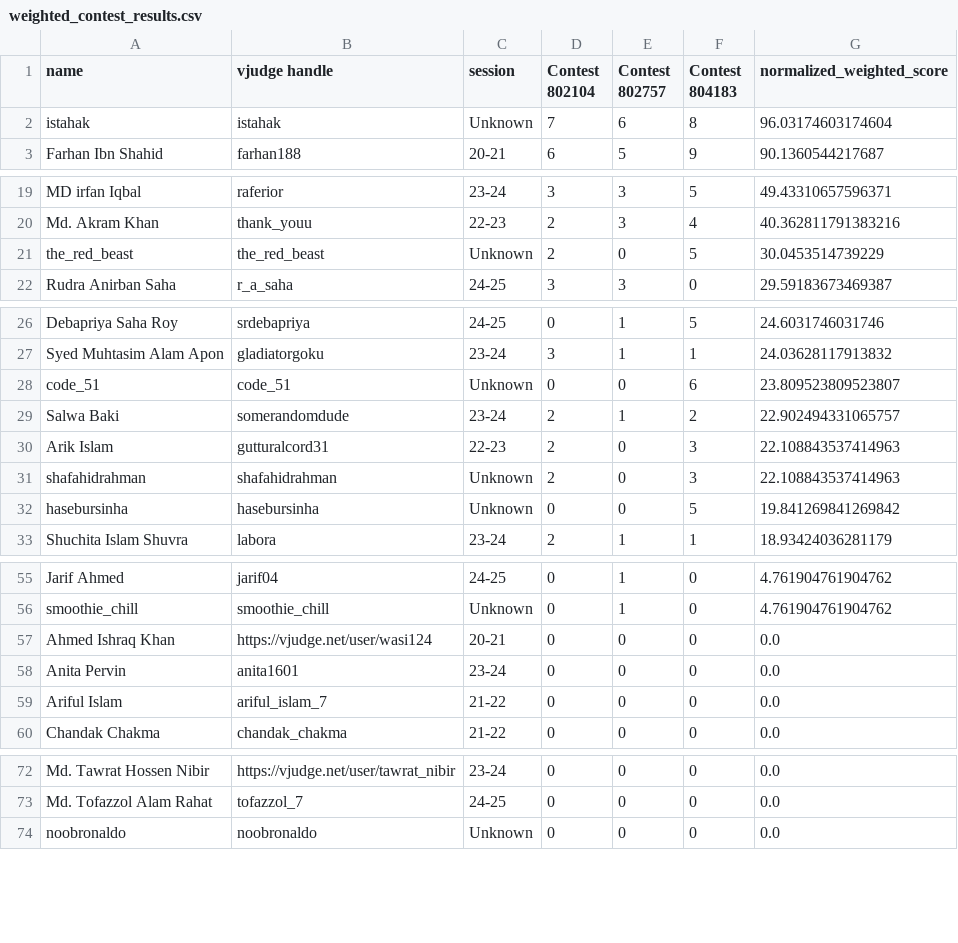
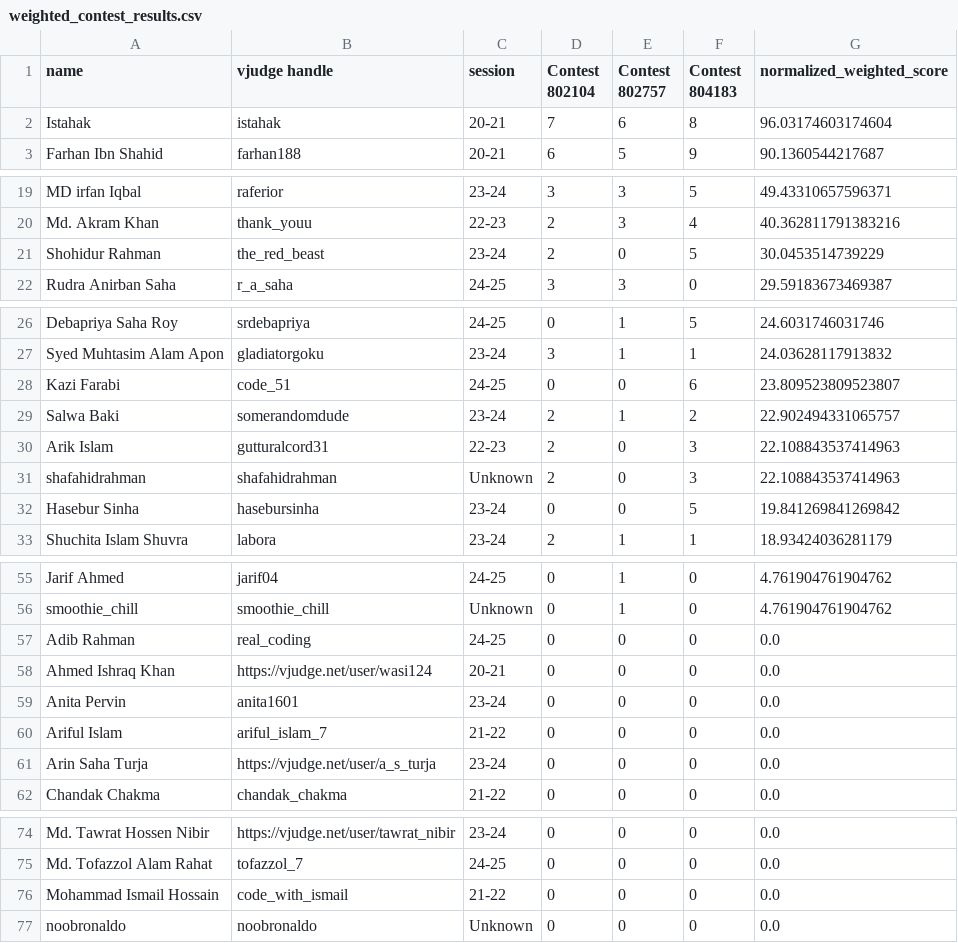
Before and after one commit to aheel03/TFC-data, a CSV file: weighted_contest_results.csv, drawn as a sheet; only a part is shown, gaps mark what is left out.

```diff
--- a/weighted_contest_results.csv
+++ b/weighted_contest_results.csv
@@ -1,3 +1,3 @@
 name,vjudge handle,session,Contest 802104,Contest 802757,Contest 804183,normalized_weighted_score
-istahak,istahak,Unknown,7,6,8,96.03174603174604
+Istahak,istahak,20-21,7,6,8,96.03174603174604
 Farhan Ibn Shahid,farhan188,20-21,6,5,9,90.1360544217687
@@ -20,3 +20,3 @@ MD irfan Iqbal,raferior,23-24,3,3,5,49.43310657596371
 Md. Akram Khan,thank_youu,22-23,2,3,4,40.362811791383216
-the_red_beast,the_red_beast,Unknown,2,0,5,30.0453514739229
+Shohidur Rahman,the_red_beast,23-24,2,0,5,30.0453514739229
 Rudra Anirban Saha,r_a_saha,24-25,3,3,0,29.59183673469387
@@ -27,3 +27,3 @@ Debapriya Saha Roy,srdebapriya,24-25,0,1,5,24.6031746031746
 Syed Muhtasim Alam Apon,gladiatorgoku,23-24,3,1,1,24.03628117913832
-code_51,code_51,Unknown,0,0,6,23.809523809523807
+Kazi Farabi,code_51,24-25,0,0,6,23.809523809523807
 Salwa Baki,somerandomdude,23-24,2,1,2,22.902494331065757
@@ -31,3 +31,3 @@ Arik Islam,gutturalcord31,22-23,2,0,3,22.108843537414963
 shafahidrahman,shafahidrahman,Unknown,2,0,3,22.108843537414963
-hasebursinha,hasebursinha,Unknown,0,0,5,19.841269841269842
+Hasebur Sinha,hasebursinha,23-24,0,0,5,19.841269841269842
 Shuchita Islam Shuvra,labora,23-24,2,1,1,18.93424036281179
@@ -56,2 +56,3 @@ Jarif Ahmed,jarif04,24-25,0,1,0,4.761904761904762
 smoothie_chill,smoothie_chill,Unknown,0,1,0,4.761904761904762
+Adib Rahman,real_coding,24-25,0,0,0,0.0
 Ahmed Ishraq Khan,https://vjudge.net/user/wasi124,20-21,0,0,0,0.0
@@ -59,2 +60,3 @@ Anita Pervin,anita1601,23-24,0,0,0,0.0
 Ariful Islam,ariful_islam_7,21-22,0,0,0,0.0
+Arin Saha Turja,https://vjudge.net/user/a_s_turja,23-24,0,0,0,0.0
 Chandak Chakma,chandak_chakma,21-22,0,0,0,0.0
@@ -73,2 +75,3 @@ Md. Tawrat Hossen Nibir,https://vjudge.net/user/tawrat_nibir,23-24,0,0,0,0.0
 Md. Tofazzol Alam Rahat,tofazzol_7,24-25,0,0,0,0.0
+Mohammad Ismail Hossain,code_with_ismail,21-22,0,0,0,0.0
 noobronaldo,noobronaldo,Unknown,0,0,0,0.0
```
Also changed, not shown: TFC Information Form (Responses) - Form Responses 1.csv.
